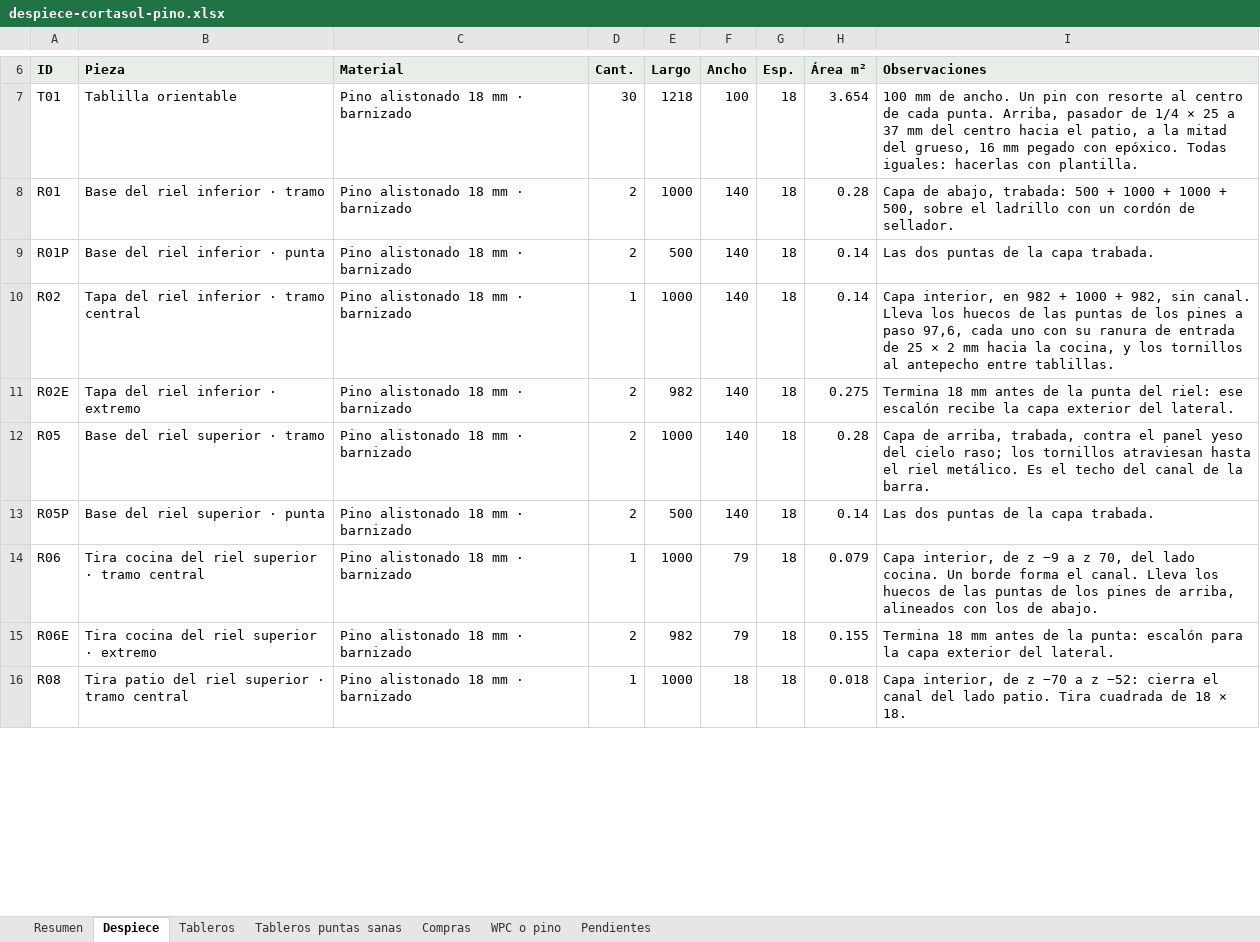
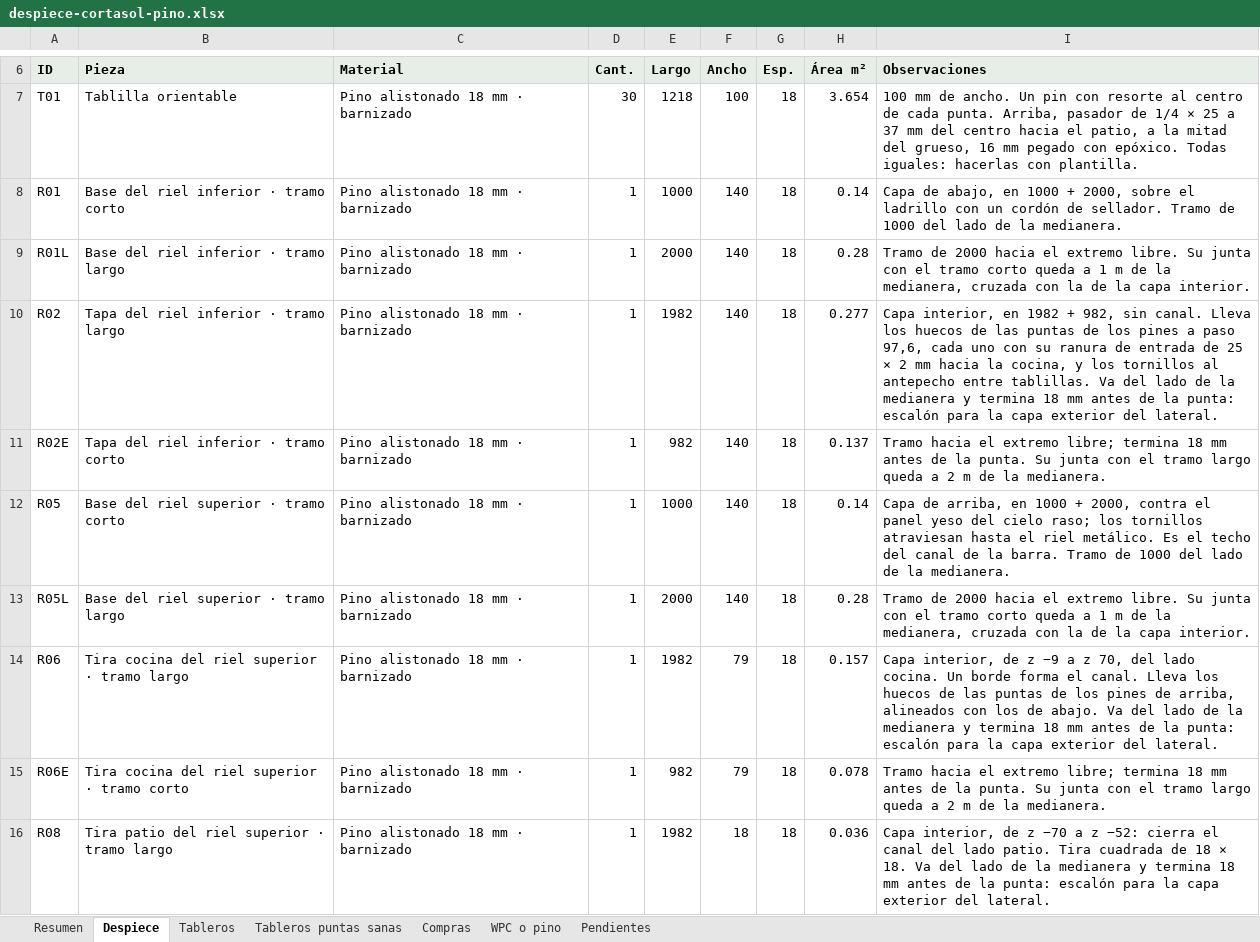
Before and after one commit to williamppmm/espacios-3d, an Excel workbook: despiece-cortasol-pino.xlsx, sheet Despiece, drawn as a sheet; only a part is shown, gaps mark what is left out; values as stored, in another font and other column widths than the file's, no borders; removed rows and columns are numbered as before the commit, all else as after; the diff covers the shown part only; the diff names each change by its address in the sheet, - before the commit and + after, or states it on an @@ line.

Commit message:
Optimiza tramos y juntas del marco de la ventana de pino

```diff
--- a/despiece-cortasol-pino.xlsx (sheet Despiece)
+++ b/despiece-cortasol-pino.xlsx (sheet Despiece)
-B8 (Pieza): Base del riel inferior · tramo
+B8 (Pieza): Base del riel inferior · tramo corto
-D8 (Cant.): 2
+D8 (Cant.): 1
-H8 (Área m²): 0.28
+H8 (Área m²): 0.14
-I8 (Observaciones): …de abajo, trabada: 500 + 1000 + 1000 + 500, sobre el ladrillo con un cordón de sellador.
+I8 (Observaciones): …de abajo, en 1000 + 2000, sobre el ladrillo con un cordón de sellador. Tramo de 1000 del lado de la medianera.
-row 9: R01P | Base del riel inferior · punta | Pino alistonado 18 mm · barnizado | 2 | 500 | 140 | 18 | 0.14 | Las dos puntas de la capa trabada.
+row 9: R01L | Base del riel inferior · tramo largo | Pino alistonado 18 mm · barnizado | 1 | 2000 | 140 | 18 | 0.28 | Tramo de 2000 hacia el extremo libre. Su junta con el tramo corto queda a 1 m de la medianera, cruzada con la de la capa interior.
-B10 (Pieza): Tapa del riel inferior · tramo central
+B10 (Pieza): Tapa del riel inferior · tramo largo
-E10 (Largo): 1000
+E10 (Largo): 1982
-H10 (Área m²): 0.14
+H10 (Área m²): 0.277
-I10 (Observaciones): …interior, en 982 + 1000 + 982, sin canal. Lleva los huecos de las puntas de los pines a paso 97,6, cada uno con su ranura de entrada de 25 × 2 mm hacia la cocina, y los tornillos al antepecho entre tablillas.
+I10 (Observaciones): …interior, en 1982 + 982, sin canal. Lleva los huecos de las puntas de los pines a paso 97,6, cada uno con su ranura de entrada de 25 × 2 mm hacia la cocina, y los tornillos al antepecho entre tablillas. Va del lado de la medianera y termina 18 mm antes de la punta: escalón para la capa exterior del lateral.
-B11 (Pieza): Tapa del riel inferior · extremo
+B11 (Pieza): Tapa del riel inferior · tramo corto
-D11:D12 (Cant.): 2
+D11:D12 (Cant.): 1
-H11 (Área m²): 0.275
+H11 (Área m²): 0.137
-I11 (Observaciones): Termina 18 mm antes de la punta del riel: ese escalón recibe la capa exterior del lateral.
+I11 (Observaciones): Tramo hacia el extremo libre; termina 18 mm antes de la punta. Su junta con el tramo largo queda a 2 m de la medianera.
-B12 (Pieza): Base del riel superior · tramo
+B12 (Pieza): Base del riel superior · tramo corto
-H12 (Área m²): 0.28
+H12 (Área m²): 0.14
-I12 (Observaciones): …de arriba, trabada, contra el panel yeso del cielo raso; los tornillos atraviesan hasta el riel metálico. Es el techo del canal de la barra.
+I12 (Observaciones): …de arriba, en 1000 + 2000, contra el panel yeso del cielo raso; los tornillos atraviesan hasta el riel metálico. Es el techo del canal de la barra. Tramo de 1000 del lado de la medianera.
-row 13: R05P | Base del riel superior · punta | Pino alistonado 18 mm · barnizado | 2 | 500 | 140 | 18 | 0.14 | Las dos puntas de la capa trabada.
+row 13: R05L | Base del riel superior · tramo largo | Pino alistonado 18 mm · barnizado | 1 | 2000 | 140 | 18 | 0.28 | Tramo de 2000 hacia el extremo libre. Su junta con el tramo corto queda a 1 m de la medianera, cruzada con la de la capa interior.
-B14 (Pieza): Tira cocina del riel superior · tramo central
+B14 (Pieza): Tira cocina del riel superior · tramo largo
-E14 (Largo): 1000
+E14 (Largo): 1982
-H14 (Área m²): 0.079
+H14 (Área m²): 0.157
-I14 (Observaciones): …de abajo.
+I14 (Observaciones): …de abajo. Va del lado de la medianera y termina 18 mm antes de la punta: escalón para la capa exterior del lateral.
-B15 (Pieza): Tira cocina del riel superior · extremo
+B15 (Pieza): Tira cocina del riel superior · tramo corto
-D15 (Cant.): 2
+D15 (Cant.): 1
-H15 (Área m²): 0.155
+H15 (Área m²): 0.078
-I15 (Observaciones): Termina 18 mm antes de la punta: escalón para la capa exterior del lateral.
+I15 (Observaciones): Tramo hacia el extremo libre; termina 18 mm antes de la punta. Su junta con el tramo largo queda a 2 m de la medianera.
-B16 (Pieza): Tira patio del riel superior · tramo central
+B16 (Pieza): Tira patio del riel superior · tramo largo
-E16 (Largo): 1000
+E16 (Largo): 1982
-H16 (Área m²): 0.018
+H16 (Área m²): 0.036
-I16 (Observaciones): …× 18.
+I16 (Observaciones): …× 18. Va del lado de la medianera y termina 18 mm antes de la punta: escalón para la capa exterior del lateral.
```
Also changed, not shown: 1 added row and 9 edited cells elsewhere in this sheet, sheet Tableros, sheet Tableros puntas sanas, sheet Compras, 6 other files.
